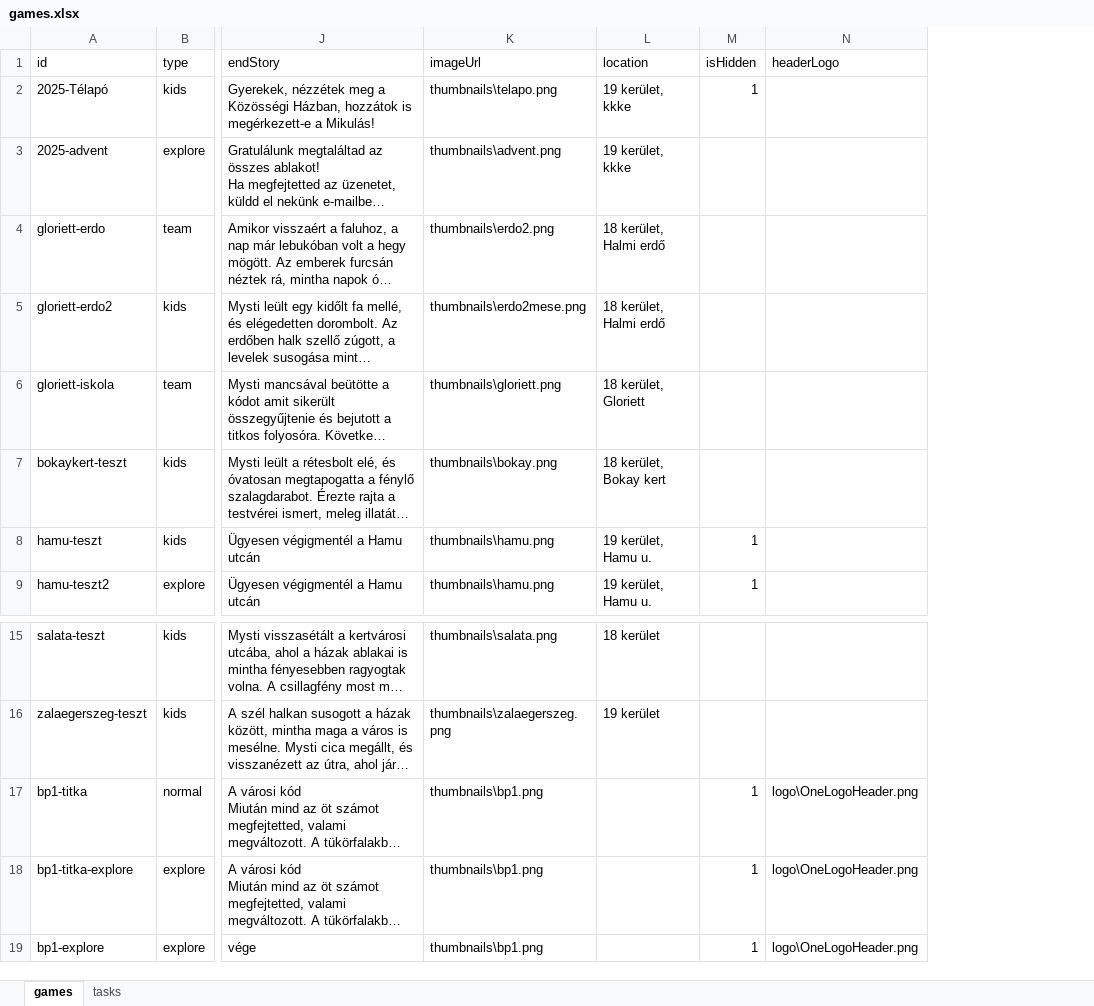
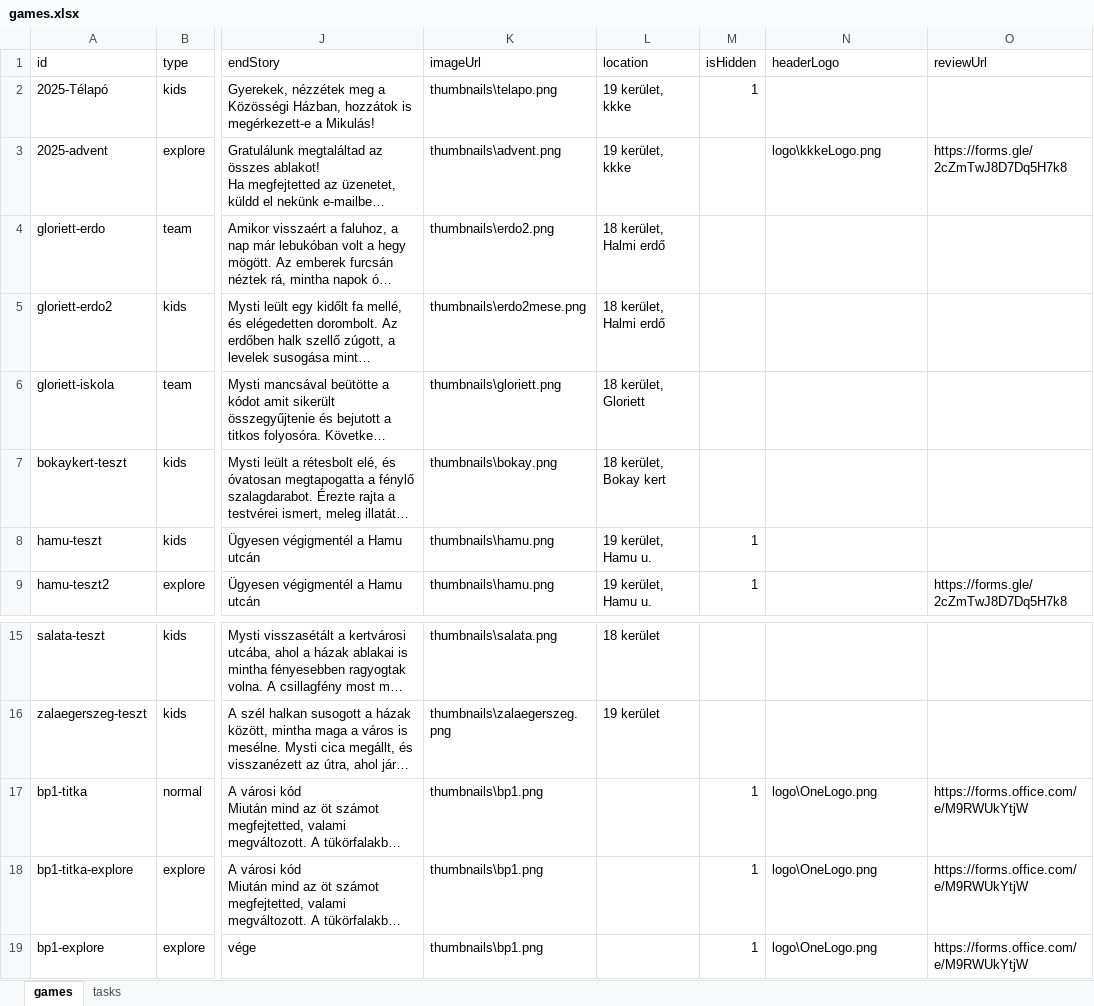
Before and after one commit to MystiGo-hu/MystiGo, an Excel workbook: games/games.xlsx, sheet games, drawn as a sheet; only a part is shown, gaps mark what is left out; long unchanged cells end in …; values as stored, in another font and other column widths than the file's, no borders; the diff names each change by its address in the sheet, - before the commit and + after, or states it on an @@ line.

Commit message:
Add files via upload

```diff
--- a/games/games.xlsx (sheet games)
+++ b/games/games.xlsx (sheet games)
+column O (reviewUrl), rows 3-9: https://forms.gle/2cZmTwJ8D7Dq5H7k8 |  |  |  |  |  | https://forms.gle/2cZmTwJ8D7Dq5H7k8; rows 17-19: all https://forms.office.com/e/M9RWUkYtjW
-N3 (headerLogo): (empty)
+N3 (headerLogo): logo\kkkeLogo.png
-N17:N19 (headerLogo): logo\OneLogoHeader.png
+N17:N19 (headerLogo): logo\OneLogo.png
```
